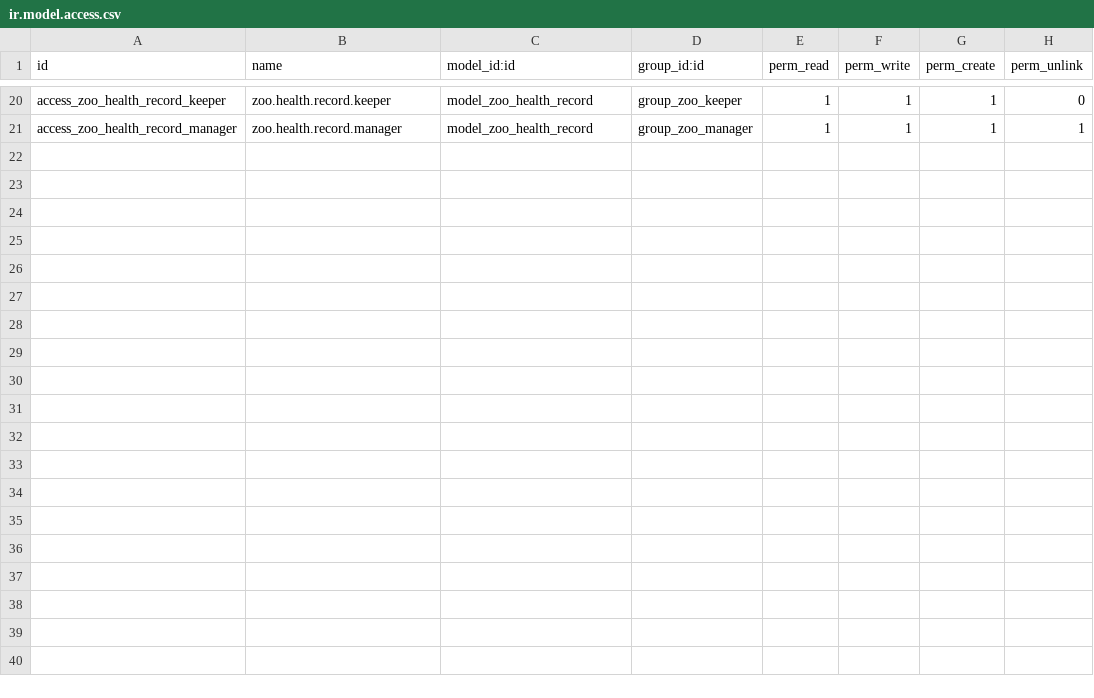
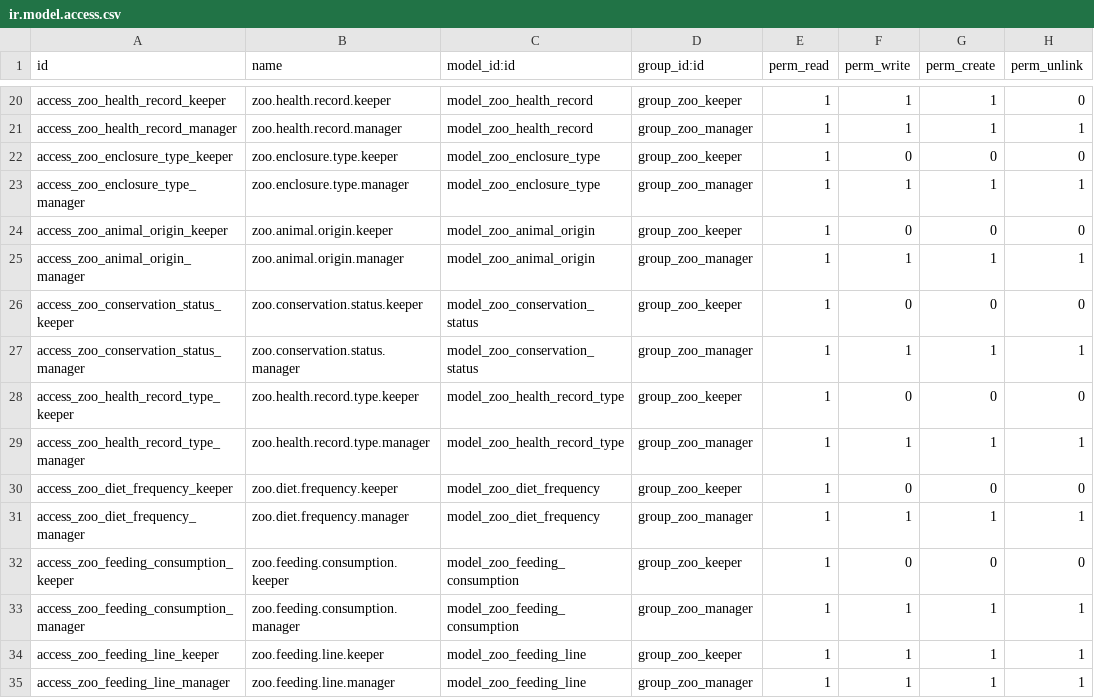
Before and after one commit to dan-cliff/system, a CSV file: zoo_manager/security/ir.model.access.csv, drawn as a sheet; only a part is shown, gaps mark what is left out.

```diff
--- a/zoo_manager/security/ir.model.access.csv
+++ b/zoo_manager/security/ir.model.access.csv
@@ -21 +21,15 @@ access_zoo_health_record_keeper,zoo.health.record.keeper,model_zoo_health_record
 access_zoo_health_record_manager,zoo.health.record.manager,model_zoo_health_record,group_zoo_manager,1,1,1,1
+access_zoo_enclosure_type_keeper,zoo.enclosure.type.keeper,model_zoo_enclosure_type,group_zoo_keeper,1,0,0,0
+access_zoo_enclosure_type_manager,zoo.enclosure.type.manager,model_zoo_enclosure_type,group_zoo_manager,1,1,1,1
+access_zoo_animal_origin_keeper,zoo.animal.origin.keeper,model_zoo_animal_origin,group_zoo_keeper,1,0,0,0
+access_zoo_animal_origin_manager,zoo.animal.origin.manager,model_zoo_animal_origin,group_zoo_manager,1,1,1,1
+access_zoo_conservation_status_keeper,zoo.conservation.status.keeper,model_zoo_conservation_status,group_zoo_keeper,1,0,0,0
+access_zoo_conservation_status_manager,zoo.conservation.status.manager,model_zoo_conservation_status,group_zoo_manager,1,1,1,1
+access_zoo_health_record_type_keeper,zoo.health.record.type.keeper,model_zoo_health_record_type,group_zoo_keeper,1,0,0,0
+access_zoo_health_record_type_manager,zoo.health.record.type.manager,model_zoo_health_record_type,group_zoo_manager,1,1,1,1
+access_zoo_diet_frequency_keeper,zoo.diet.frequency.keeper,model_zoo_diet_frequency,group_zoo_keeper,1,0,0,0
+access_zoo_diet_frequency_manager,zoo.diet.frequency.manager,model_zoo_diet_frequency,group_zoo_manager,1,1,1,1
+access_zoo_feeding_consumption_keeper,zoo.feeding.consumption.keeper,model_zoo_feeding_consumption,group_zoo_keeper,1,0,0,0
+access_zoo_feeding_consumption_manager,zoo.feeding.consumption.manager,model_zoo_feeding_consumption,group_zoo_manager,1,1,1,1
+access_zoo_feeding_line_keeper,zoo.feeding.line.keeper,model_zoo_feeding_line,group_zoo_keeper,1,1,1,1
+access_zoo_feeding_line_manager,zoo.feeding.line.manager,model_zoo_feeding_line,group_zoo_manager,1,1,1,1
```
Also changed, not shown: 27 other files.
